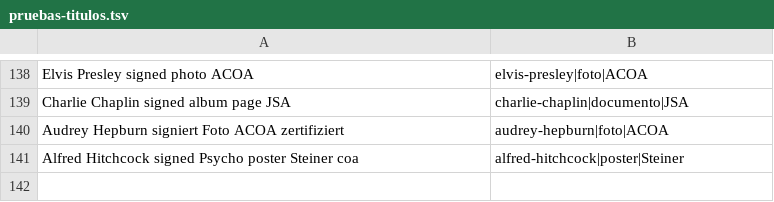
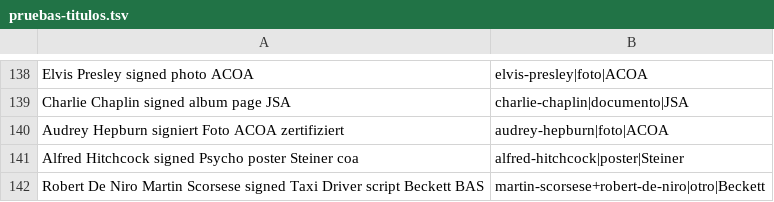
Before and after one commit to arterria-afk/autografos-sniper, a TSV file: data/pruebas-titulos.tsv, drawn as a sheet; only a part is shown, gaps mark what is left out.

```diff
--- a/data/pruebas-titulos.tsv
+++ b/data/pruebas-titulos.tsv
@@ -141 +141,2 @@ Audrey Hepburn signiert Foto ACOA zertifiziert	audrey-hepburn|foto|ACOA
 Alfred Hitchcock signed Psycho poster Steiner coa	alfred-hitchcock|poster|Steiner
+Robert De Niro Martin Scorsese signed Taxi Driver script Beckett BAS	martin-scorsese+robert-de-niro|otro|Beckett
```
Also changed, not shown: 1 other file.
